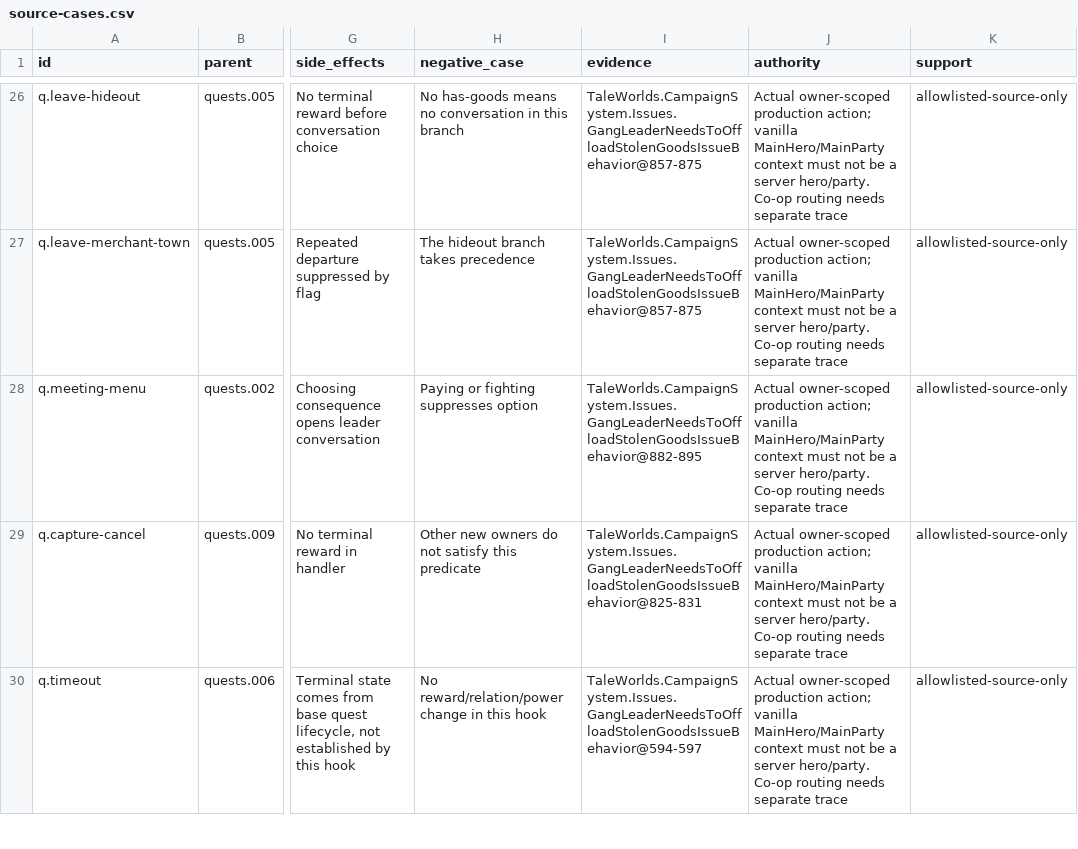
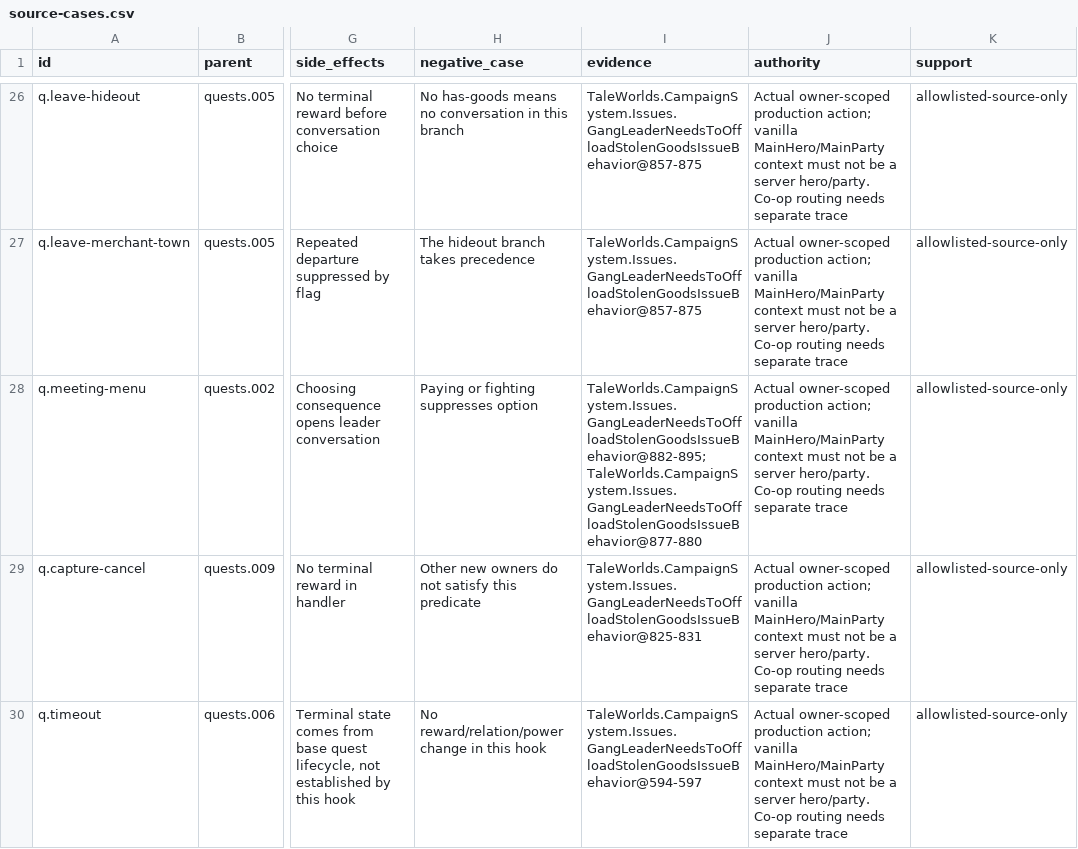
Before and after one commit to Bannerlord-Coop-Team/BannerlordCoop, a CSV file: features/source-cases.csv, drawn as a sheet; only a part is shown, gaps mark what is left out; the diff covers the shown part only; the diff names each change by its address in the sheet, - before the commit and + after, or states it on an @@ line.

```diff
--- a/features/source-cases.csv
+++ b/features/source-cases.csv
-I28 (evidence): TaleWorlds.CampaignSystem.Issues.GangLeaderNeedsToOffloadStolenGoodsIssueBehavior@882-895
+I28 (evidence): TaleWorlds.CampaignSystem.Issues.GangLeaderNeedsToOffloadStolenGoodsIssueBehavior@882-895;TaleWorlds.CampaignSystem.Issues.GangLeaderNeedsToOffloadStolenGoodsIssueBehavior@877-880
```
Also changed, not shown: 33 edited cells elsewhere in this file, features/catalog.csv, 10 other files.
